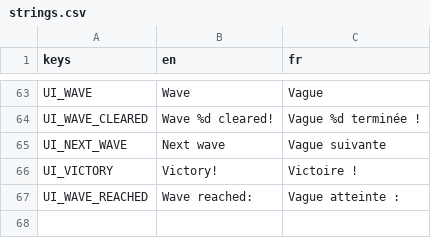
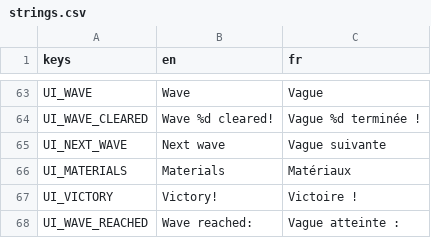
Before and after one commit to Mowgli2000/survivor-game, a CSV file: localization/strings.csv, drawn as a sheet; only a part is shown, gaps mark what is left out; the diff names each change by its address in the sheet, - before the commit and + after, or states it on an @@ line.

```diff
--- a/localization/strings.csv
+++ b/localization/strings.csv
+row 66: UI_MATERIALS | Materials | Matériaux
```
Also changed, not shown: 7 other files.
